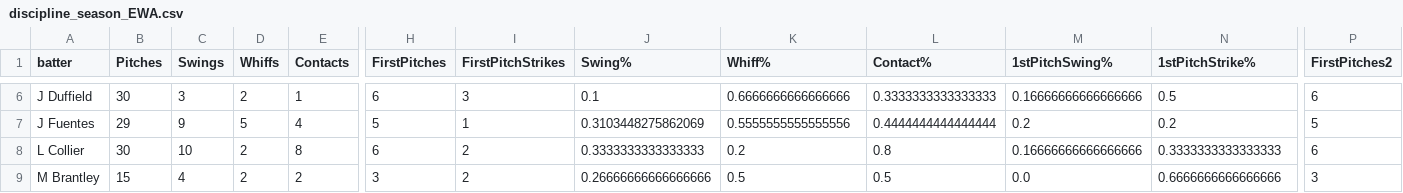
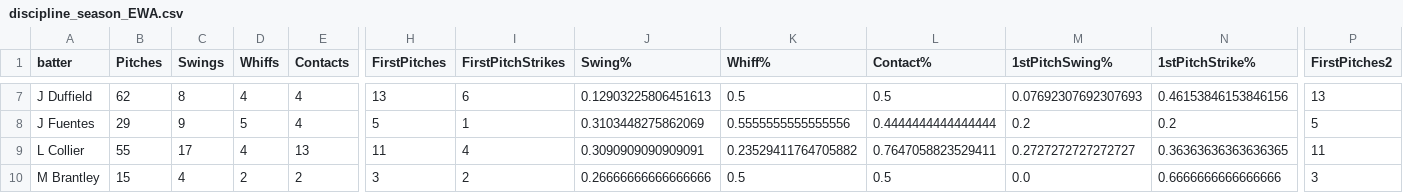
Before and after one commit to shane22k/ewa-analytics-dashboard, a CSV file: discipline_season_EWA.csv, drawn as a sheet; only a part is shown, gaps mark what is left out; addresses are those after the commit; the diff covers the shown part only; the diff names each change by its address in the sheet, - before the commit and + after, or states it on an @@ line.

```diff
--- a/discipline_season_EWA.csv
+++ b/discipline_season_EWA.csv
-B7 (Pitches): 30
+B7 (Pitches): 62
-C7 (Swings): 3
+C7 (Swings): 8
-D7 (Whiffs): 2
+D7 (Whiffs): 4
-E7 (Contacts): 1
+E7 (Contacts): 4
-H7 (FirstPitches): 6
+H7 (FirstPitches): 13
-I7 (FirstPitchStrikes): 3
+I7 (FirstPitchStrikes): 6
-J7 (Swing%): 0.1
+J7 (Swing%): 0.12903225806451613
-K7 (Whiff%): 0.6666666666666666
+K7 (Whiff%): 0.5
-L7 (Contact%): 0.3333333333333333
+L7 (Contact%): 0.5
-M7 (1stPitchSwing%): 0.16666666666666666
+M7 (1stPitchSwing%): 0.07692307692307693
-N7 (1stPitchStrike%): 0.5
+N7 (1stPitchStrike%): 0.46153846153846156
-P7 (FirstPitches2): 6
+P7 (FirstPitches2): 13
-B9 (Pitches): 30
+B9 (Pitches): 55
-C9 (Swings): 10
+C9 (Swings): 17
-D9 (Whiffs): 2
+D9 (Whiffs): 4
-E9 (Contacts): 8
+E9 (Contacts): 13
-H9 (FirstPitches): 6
+H9 (FirstPitches): 11
-I9 (FirstPitchStrikes): 2
+I9 (FirstPitchStrikes): 4
-J9 (Swing%): 0.3333333333333333
+J9 (Swing%): 0.3090909090909091
-K9 (Whiff%): 0.2
+K9 (Whiff%): 0.23529411764705882
-L9 (Contact%): 0.8
+L9 (Contact%): 0.7647058823529411
-M9 (1stPitchSwing%): 0.16666666666666666
+M9 (1stPitchSwing%): 0.2727272727272727
-N9 (1stPitchStrike%): 0.3333333333333333
+N9 (1stPitchStrike%): 0.36363636363636365
-P9 (FirstPitches2): 6
+P9 (FirstPitches2): 11
```
Also changed, not shown: 1 added row and 97 edited cells elsewhere in this file, batting_count_splits_EWA.csv, batting_season_EWA.csv, 6 other files.
